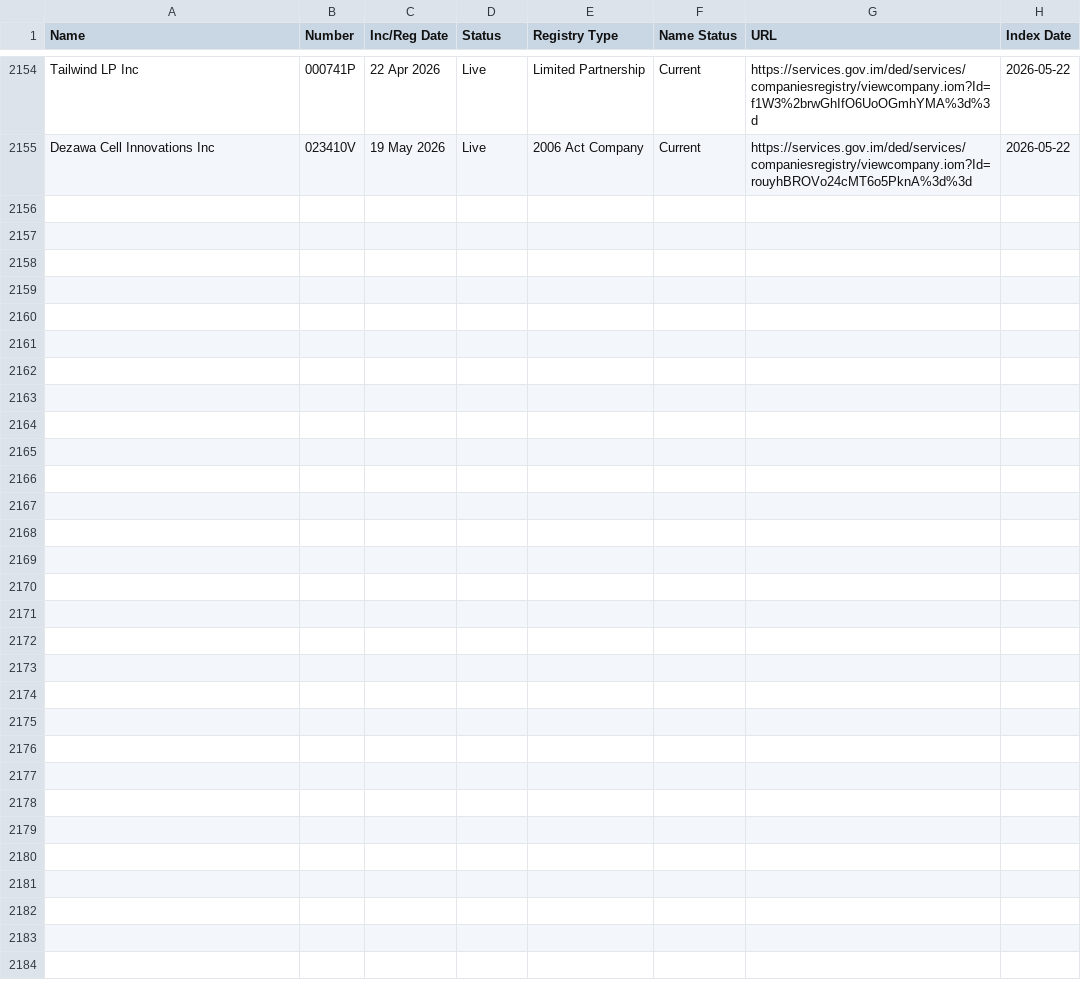
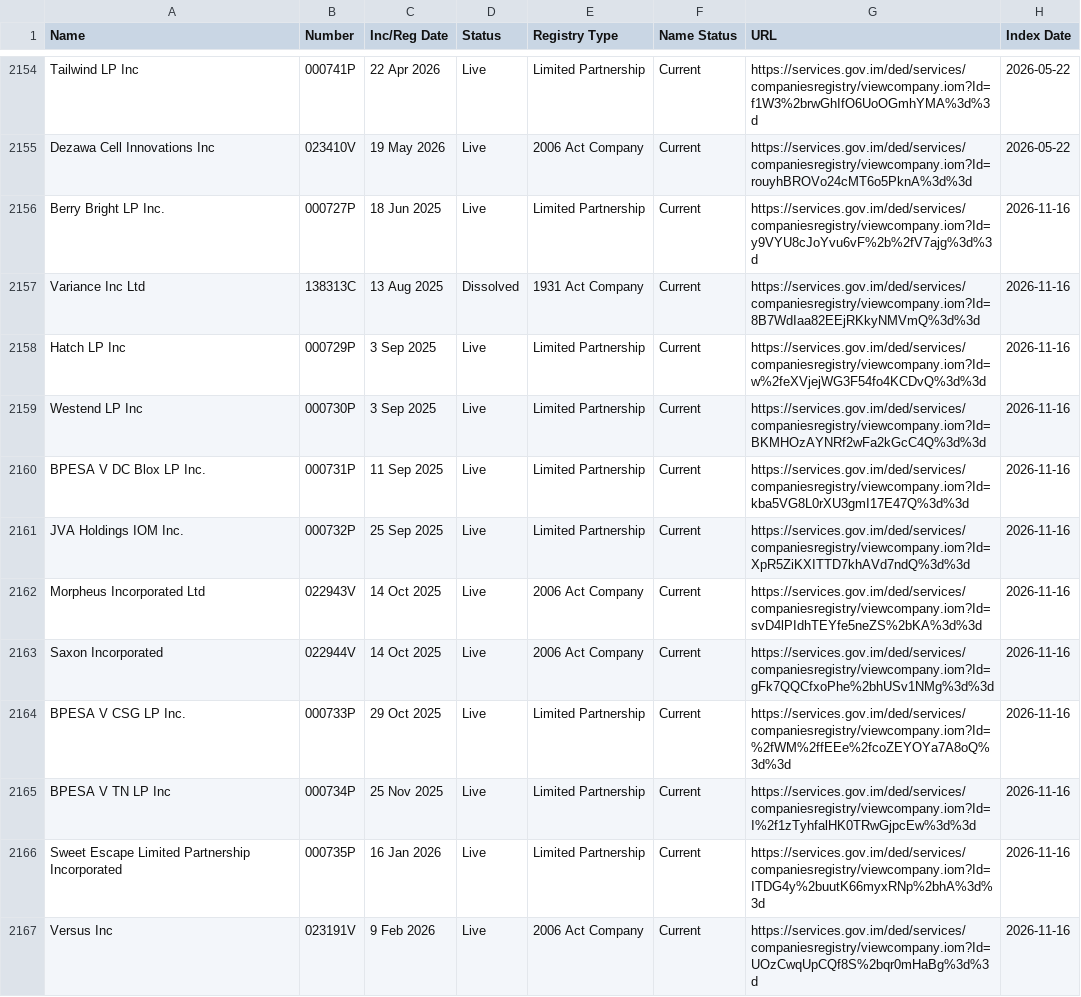
Before and after one commit to dankarran/isleofman-opendata, a CSV file: data/gov.im/companies/sources/search/names/INC.csv, drawn as a sheet; only a part is shown, gaps mark what is left out; the diff covers the shown part only; the diff names each change by its address in the sheet, - before the commit and + after, or states it on an @@ line.

Commit message:
Update Companies

```diff
--- a/data/gov.im/companies/sources/search/names/INC.csv
+++ b/data/gov.im/companies/sources/search/names/INC.csv
+row 2156: Berry Bright LP Inc. | 000727P | 18 Jun 2025 | Live | Limited Partnership | Current | https://services.gov.im/ded/services/companiesregistry/viewcompany.iom?Id=y9VYU8cJoYvu6vF%2b%2fV7ajg%3d%3d | 2026-11-16
+row 2157: Variance Inc Ltd | 138313C | 13 Aug 2025 | Dissolved | 1931 Act Company | Current | https://services.gov.im/ded/services/companiesregistry/viewcompany.iom?Id=8B7WdIaa82EEjRKkyNMVmQ%3d%3d | 2026-11-16
+row 2158: Hatch LP Inc | 000729P | 3 Sep 2025 | Live | Limited Partnership | Current | https://services.gov.im/ded/services/companiesregistry/viewcompany.iom?Id=w%2feXVjejWG3F54fo4KCDvQ%3d%3d | 2026-11-16
+row 2159: Westend LP Inc | 000730P | 3 Sep 2025 | Live | Limited Partnership | Current | https://services.gov.im/ded/services/companiesregistry/viewcompany.iom?Id=BKMHOzAYNRf2wFa2kGcC4Q%3d%3d | 2026-11-16
+row 2160: BPESA V DC Blox LP Inc. | 000731P | 11 Sep 2025 | Live | Limited Partnership | Current | https://services.gov.im/ded/services/companiesregistry/viewcompany.iom?Id=kba5VG8L0rXU3gmI17E47Q%3d%3d | 2026-11-16
+row 2161: JVA Holdings IOM Inc. | 000732P | 25 Sep 2025 | Live | Limited Partnership | Current | https://services.gov.im/ded/services/companiesregistry/viewcompany.iom?Id=XpR5ZiKXITTD7khAVd7ndQ%3d%3d | 2026-11-16
+row 2162: Morpheus Incorporated Ltd | 022943V | 14 Oct 2025 | Live | 2006 Act Company | Current | https://services.gov.im/ded/services/companiesregistry/viewcompany.iom?Id=svD4lPIdhTEYfe5neZS%2bKA%3d%3d | 2026-11-16
+row 2163: Saxon Incorporated | 022944V | 14 Oct 2025 | Live | 2006 Act Company | Current | https://services.gov.im/ded/services/companiesregistry/viewcompany.iom?Id=gFk7QQCfxoPhe%2bhUSv1NMg%3d%3d | 2026-11-16
+row 2164: BPESA V CSG LP Inc. | 000733P | 29 Oct 2025 | Live | Limited Partnership | Current | https://services.gov.im/ded/services/companiesregistry/viewcompany.iom?Id=%2fWM%2ffEEe%2fcoZEYOYa7A8oQ%3d%3d | 2026-11-16
+row 2165: BPESA V TN LP Inc | 000734P | 25 Nov 2025 | Live | Limited Partnership | Current | https://services.gov.im/ded/services/companiesregistry/viewcompany.iom?Id=I%2f1zTyhfalHK0TRwGjpcEw%3d%3d | 2026-11-16
+row 2166: Sweet Escape Limited Partnership Incorporated | 000735P | 16 Jan 2026 | Live | Limited Partnership | Current | https://services.gov.im/ded/services/companiesregistry/viewcompany.iom?Id=ITDG4y%2buutK66myxRNp%2bhA%3d%3d | 2026-11-16
+row 2167: Versus Inc | 023191V | 9 Feb 2026 | Live | 2006 Act Company | Current | https://services.gov.im/ded/services/companiesregistry/viewcompany.iom?Id=UOzCwqUpCQf8S%2bqr0mHaBg%3d%3d | 2026-11-16
```
Also changed, not shown: 11 added rows elsewhere in this file, data/gov.im/companies/outputs/registries.csv, data/gov.im/companies/sources/search/names/CORP.csv, 15 other files.
